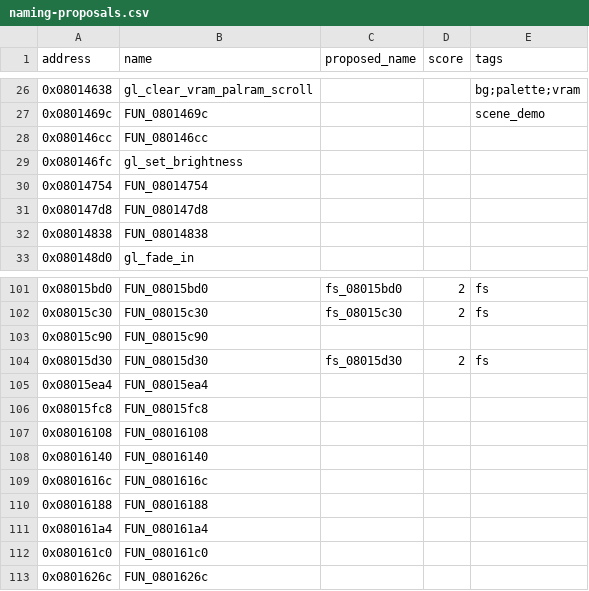
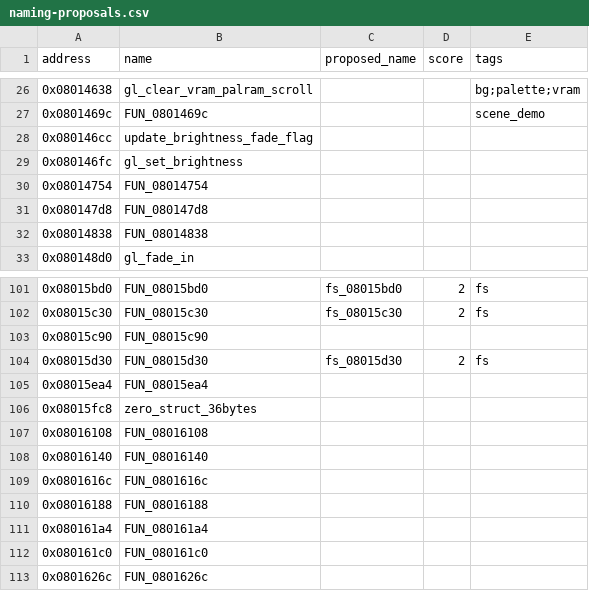
Before and after one commit to yusjoel/yugioh-ex2006-re, a CSV file: doc/dev/naming-proposals.csv, drawn as a sheet; only a part is shown, gaps mark what is left out; the diff covers the shown part only.

```diff
--- a/doc/dev/naming-proposals.csv
+++ b/doc/dev/naming-proposals.csv
@@ -27,3 +27,3 @@ address,name,proposed_name,score,tags
 0x0801469c,FUN_0801469c,,,scene_demo
-0x080146cc,FUN_080146cc,,,
+0x080146cc,update_brightness_fade_flag,,,
 0x080146fc,gl_set_brightness,,,
@@ -105,3 +105,3 @@ address,name,proposed_name,score,tags
 0x08015ea4,FUN_08015ea4,,,
-0x08015fc8,FUN_08015fc8,,,
+0x08015fc8,zero_struct_36bytes,,,
 0x08016108,FUN_08016108,,,
```
Also changed, not shown: 21 edited cells elsewhere in this file, 34 other files.
